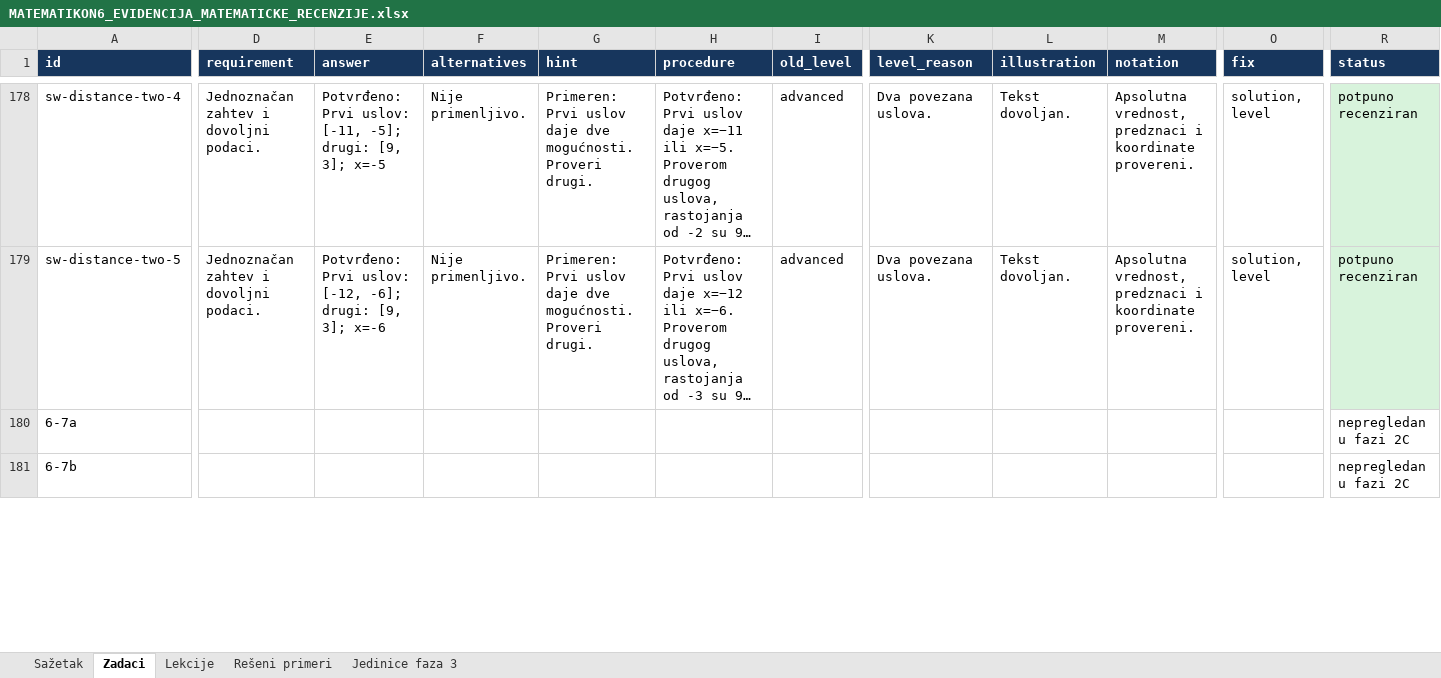
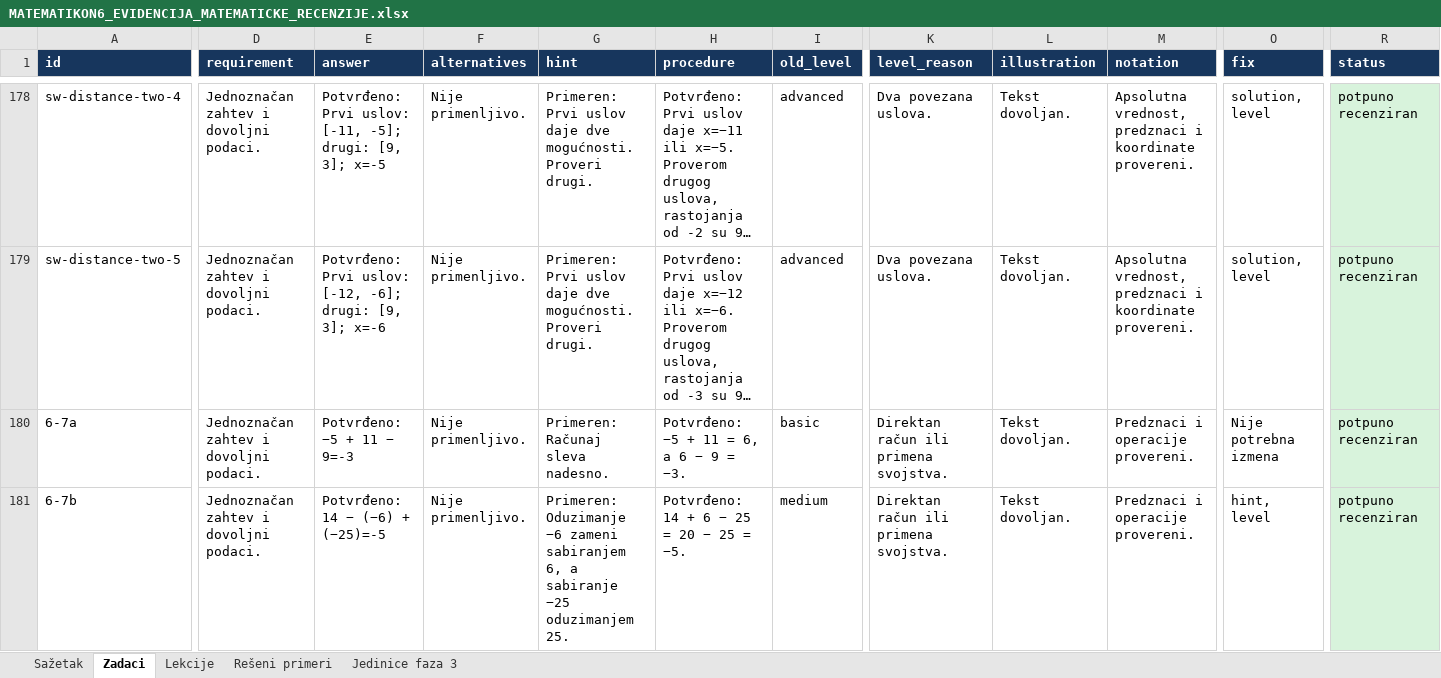
Before and after one commit to Milosprofessor/matematikon6-8, an Excel workbook: MATEMATIKON6_EVIDENCIJA_MATEMATICKE_RECENZIJE.xlsx, sheet Zadaci, drawn as a sheet; only a part is shown, gaps mark what is left out; long unchanged cells end in …; values as stored, in another font and other column widths than the file's, no borders; table styles not drawn; the diff covers the shown part only; the diff names each change by its address in the sheet, - before the commit and + after, or states it on an @@ line.

```diff
--- a/MATEMATIKON6_EVIDENCIJA_MATEMATICKE_RECENZIJE.xlsx (sheet Zadaci)
+++ b/MATEMATIKON6_EVIDENCIJA_MATEMATICKE_RECENZIJE.xlsx (sheet Zadaci)
-D180:D181 (requirement): (empty)
+D180:D181 (requirement): Jednoznačan zahtev i dovoljni podaci.
-E180 (answer): (empty)
+E180 (answer): Potvrđeno: −5 + 11 − 9=-3
-F180:F181 (alternatives): (empty)
+F180:F181 (alternatives): Nije primenljivo.
-G180 (hint): (empty)
+G180 (hint): Primeren: Računaj sleva nadesno.
-H180 (procedure): (empty)
+H180 (procedure): Potvrđeno: −5 + 11 = 6, a 6 − 9 = −3.
-I180 (old_level): (empty)
+I180 (old_level): basic
-K180:K181 (level_reason): (empty)
+K180:K181 (level_reason): Direktan račun ili primena svojstva.
-L180:L181 (illustration): (empty)
+L180:L181 (illustration): Tekst dovoljan.
-M180:M181 (notation): (empty)
+M180:M181 (notation): Predznaci i operacije provereni.
-O180 (fix): (empty)
+O180 (fix): Nije potrebna izmena
-R180:R181 (status): nepregledan u fazi 2C
+R180:R181 (status): potpuno recenziran
-R180:R181 fill: none
+R180:R181 fill: #D8F3DC
-E181 (answer): (empty)
+E181 (answer): Potvrđeno: 14 − (−6) + (−25)=-5
-G181 (hint): (empty)
+G181 (hint): Primeren: Oduzimanje −6 zameni sabiranjem 6, a sabiranje −25 oduzimanjem 25.
-H181 (procedure): (empty)
+H181 (procedure): Potvrđeno: 14 + 6 − 25 = 20 − 25 = −5.
-I181 (old_level): (empty)
+I181 (old_level): medium
-O181 (fix): (empty)
+O181 (fix): hint, level
```
Also changed, not shown: 290 edited cells and cell formats elsewhere in this sheet, sheet Rešeni primeri, sheet Lekcije, sheet Sažetak, MATEMATIKON6_8_MATRICA_NASTAVNIH_ISHODA_FAZA_2.xlsx, MATEMATIKON6_8_REGISTAR_GRESAKA_FAZA_2.xlsx, 33 other files.
